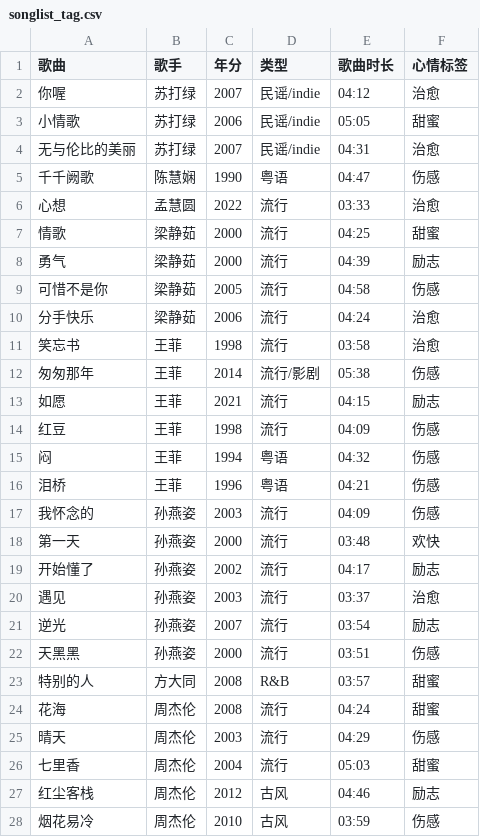
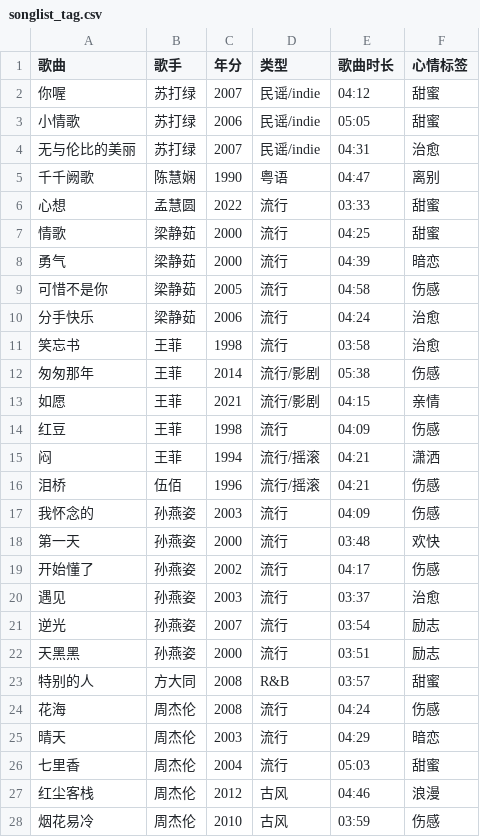
Before and after one commit to hornhsu/qzsongsearch, a CSV file: songlist_tag.csv, drawn as a sheet; only a part is shown; the diff covers the shown part only.

```diff
--- a/songlist_tag.csv
+++ b/songlist_tag.csv
@@ -1,9 +1,9 @@
 歌曲,歌手,年分,类型,歌曲时长,心情标签
-你喔,苏打绿,2007,民谣/indie,04:12,治愈
+你喔,苏打绿,2007,民谣/indie,04:12,甜蜜
 小情歌,苏打绿,2006,民谣/indie,05:05,甜蜜
 无与伦比的美丽,苏打绿,2007,民谣/indie,04:31,治愈
-千千阙歌,陈慧娴,1990,粤语,04:47,伤感
-心想,孟慧圆,2022,流行,03:33,治愈
+千千阙歌,陈慧娴,1990,粤语,04:47,离别
+心想,孟慧圆,2022,流行,03:33,甜蜜
 情歌,梁静茹,2000,流行,04:25,甜蜜
-勇气,梁静茹,2000,流行,04:39,励志
+勇气,梁静茹,2000,流行,04:39,暗恋
 可惜不是你,梁静茹,2005,流行,04:58,伤感
@@ -12,17 +12,17 @@
 匆匆那年,王菲,2014,流行/影剧,05:38,伤感
-如愿,王菲,2021,流行,04:15,励志
+如愿,王菲,2021,流行/影剧,04:15,亲情
 红豆,王菲,1998,流行,04:09,伤感
-闷,王菲,1994,粤语,04:32,伤感
-泪桥,王菲,1996,粤语,04:21,伤感
+闷,王菲,1994,流行/摇滚,04:21,潇洒
+泪桥,伍佰,1996,流行/摇滚,04:21,伤感
 我怀念的,孙燕姿,2003,流行,04:09,伤感
 第一天,孙燕姿,2000,流行,03:48,欢快
-开始懂了,孙燕姿,2002,流行,04:17,励志
+开始懂了,孙燕姿,2002,流行,04:17,伤感
 遇见,孙燕姿,2003,流行,03:37,治愈
 逆光,孙燕姿,2007,流行,03:54,励志
-天黑黑,孙燕姿,2000,流行,03:51,伤感
+天黑黑,孙燕姿,2000,流行,03:51,励志
 特别的人,方大同,2008,R&B,03:57,甜蜜
-花海,周杰伦,2008,流行,04:24,甜蜜
-晴天,周杰伦,2003,流行,04:29,伤感
+花海,周杰伦,2008,流行,04:24,伤感
+晴天,周杰伦,2003,流行,04:29,暗恋
 七里香,周杰伦,2004,流行,05:03,甜蜜
-红尘客栈,周杰伦,2012,古风,04:46,励志
+红尘客栈,周杰伦,2012,古风,04:46,浪漫
 烟花易冷,周杰伦,2010,古风,03:59,伤感
```
Also changed, not shown: 43 edited cells elsewhere in this file, songlist_tag_note.csv, 1 other file.
